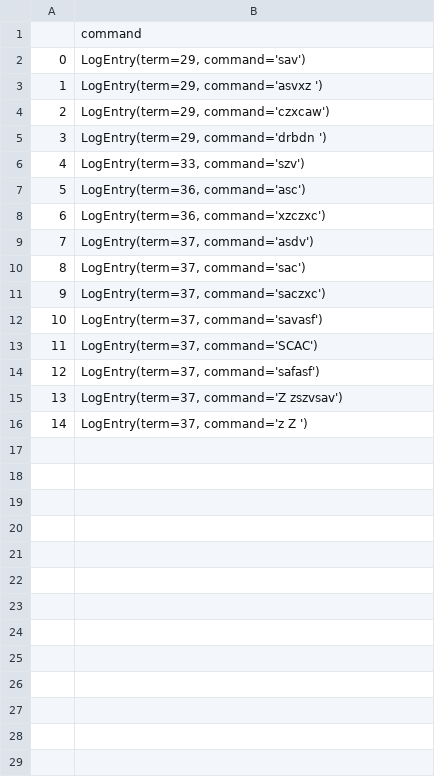
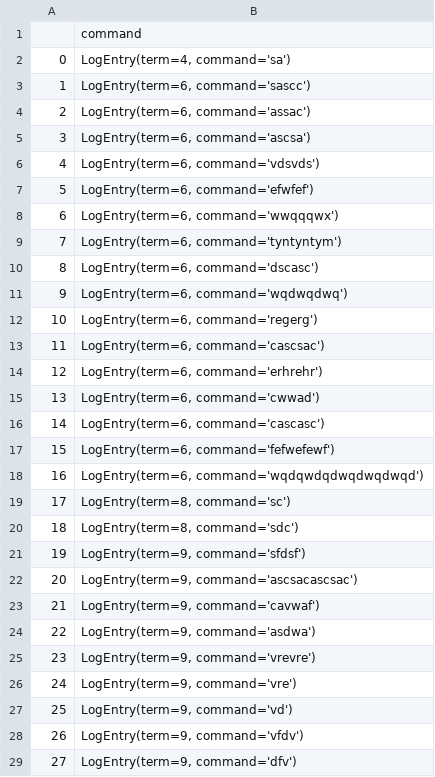
Before and after one commit to lordyabu/Raft, a CSV file: Raft/Data/Log0.csv, drawn as a sheet; only a part is shown; the diff covers the shown part only.

```diff
--- a/Raft/Data/Log0.csv
+++ b/Raft/Data/Log0.csv
@@ -1,16 +1,29 @@
 ,command
-0,"LogEntry(term=29, command='sav')"
-1,"LogEntry(term=29, command='asvxz ')"
-2,"LogEntry(term=29, command='czxcaw')"
-3,"LogEntry(term=29, command='drbdn ')"
-4,"LogEntry(term=33, command='szv')"
-5,"LogEntry(term=36, command='asc')"
-6,"LogEntry(term=36, command='xzczxc')"
-7,"LogEntry(term=37, command='asdv')"
-8,"LogEntry(term=37, command='sac')"
-9,"LogEntry(term=37, command='saczxc')"
-10,"LogEntry(term=37, command='savasf')"
-11,"LogEntry(term=37, command='SCAC')"
-12,"LogEntry(term=37, command='safasf')"
-13,"LogEntry(term=37, command='Z zszvsav')"
-14,"LogEntry(term=37, command='z Z ')"
+0,"LogEntry(term=4, command='sa')"
+1,"LogEntry(term=6, command='sascc')"
+2,"LogEntry(term=6, command='assac')"
+3,"LogEntry(term=6, command='ascsa')"
+4,"LogEntry(term=6, command='vdsvds')"
+5,"LogEntry(term=6, command='efwfef')"
+6,"LogEntry(term=6, command='wwqqqwx')"
+7,"LogEntry(term=6, command='tyntyntym')"
+8,"LogEntry(term=6, command='dscasc')"
+9,"LogEntry(term=6, command='wqdwqdwq')"
+10,"LogEntry(term=6, command='regerg')"
+11,"LogEntry(term=6, command='cascsac')"
+12,"LogEntry(term=6, command='erhrehr')"
+13,"LogEntry(term=6, command='cwwad')"
+14,"LogEntry(term=6, command='cascasc')"
+15,"LogEntry(term=6, command='fefwefewf')"
+16,"LogEntry(term=6, command='wqdqwdqdwqdwqdwqd')"
+17,"LogEntry(term=8, command='sc')"
+18,"LogEntry(term=8, command='sdc')"
+19,"LogEntry(term=9, command='sfdsf')"
+20,"LogEntry(term=9, command='ascsacascsac')"
+21,"LogEntry(term=9, command='cavwaf')"
+22,"LogEntry(term=9, command='asdwa')"
+23,"LogEntry(term=9, command='vrevre')"
+24,"LogEntry(term=9, command='vre')"
+25,"LogEntry(term=9, command='vd')"
+26,"LogEntry(term=9, command='vfdv')"
+27,"LogEntry(term=9, command='dfv')"
```
Also changed, not shown: 49 added rows elsewhere in this file, Raft/Data/Log1.csv, Raft/Data/Log2.csv, 4 other files.
